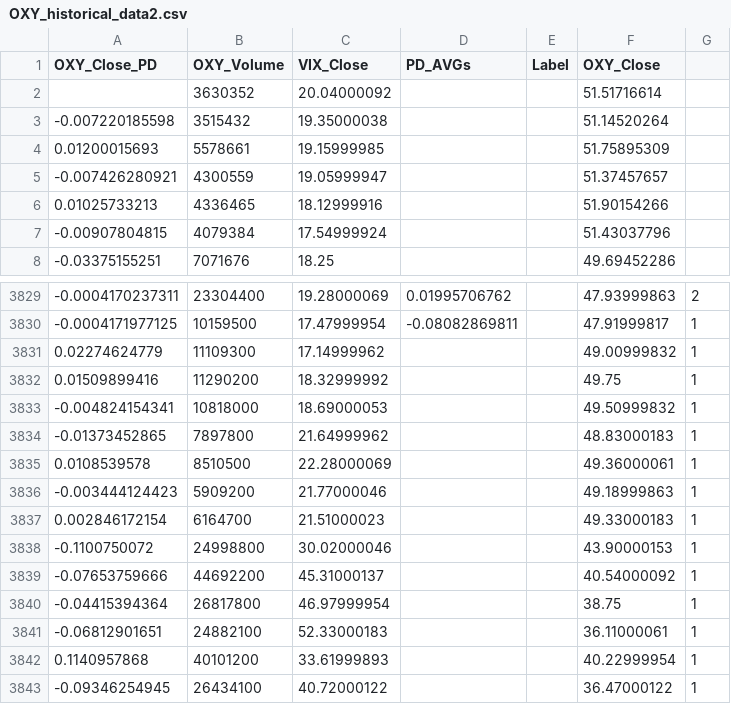
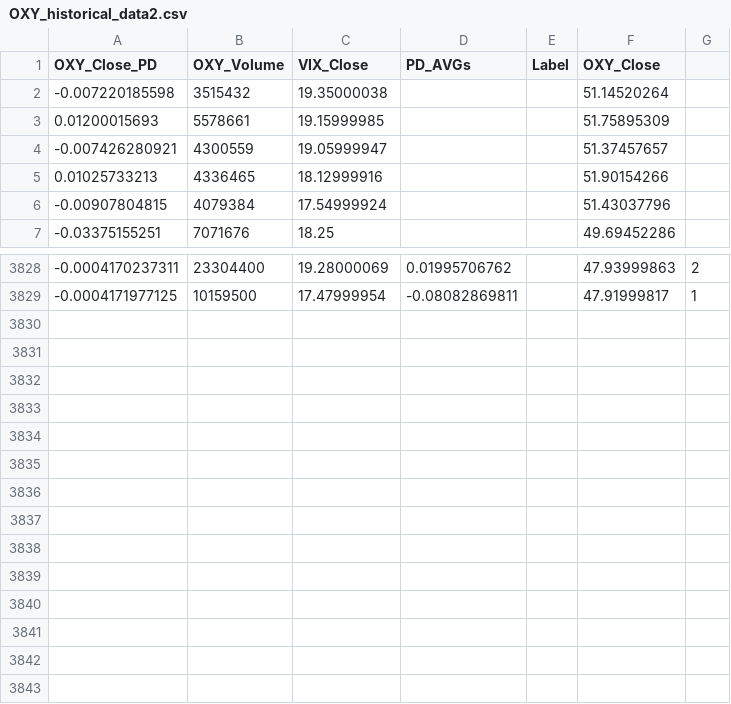
Before and after one commit to ageltser1/Oil-OXY, a CSV file: OXY_historical_data2.csv, drawn as a sheet; only a part is shown, gaps mark what is left out.

Commit message:
OXY_historical_data3.csv

```diff
--- a/OXY_historical_data2.csv
+++ b/OXY_historical_data2.csv
@@ -1,3 +1,2 @@
 OXY_Close_PD,OXY_Volume,VIX_Close,PD_AVGs,Label,OXY_Close,
-,3630352,20.04000092,,,51.51716614,
 -0.007220185598,3515432,19.35000038,,,51.14520264,
@@ -3830,14 +3829 @@ OXY_Close_PD,OXY_Volume,VIX_Close,PD_AVGs,Label,OXY_Close,
 -0.0004171977125,10159500,17.47999954,-0.08082869811,,47.91999817,1
-0.02274624779,11109300,17.14999962,,,49.00999832,1
-0.01509899416,11290200,18.32999992,,,49.75,1
--0.004824154341,10818000,18.69000053,,,49.50999832,1
--0.01373452865,7897800,21.64999962,,,48.83000183,1
-0.0108539578,8510500,22.28000069,,,49.36000061,1
--0.003444124423,5909200,21.77000046,,,49.18999863,1
-0.002846172154,6164700,21.51000023,,,49.33000183,1
--0.1100750072,24998800,30.02000046,,,43.90000153,1
--0.07653759666,44692200,45.31000137,,,40.54000092,1
--0.04415394364,26817800,46.97999954,,,38.75,1
--0.06812901651,24882100,52.33000183,,,36.11000061,1
-0.1140957868,40101200,33.61999893,,,40.22999954,1
--0.09346254945,26434100,40.72000122,,,36.47000122,1
```
